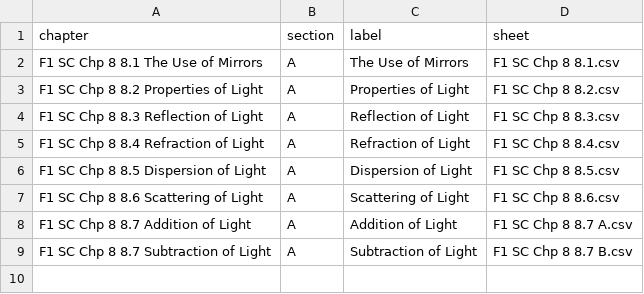
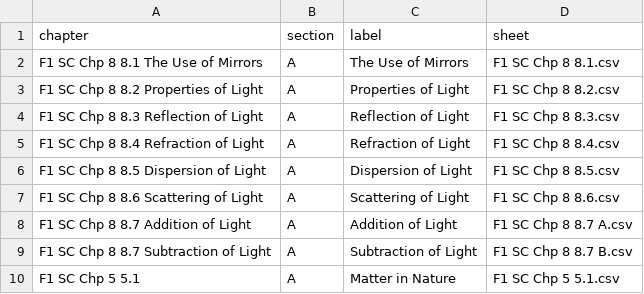
Before and after one commit to nobody0619/F1-SC, a CSV file: Chapters.csv, drawn as a sheet.

```diff
--- a/Chapters.csv
+++ b/Chapters.csv
@@ -9 +9,2 @@ F1 SC Chp 8 8.7 Addition of Light,A,Addition of Light,F1 SC Chp 8 8.7 A.csv
 F1 SC Chp 8 8.7 Subtraction of Light,A,Subtraction of Light,F1 SC Chp 8 8.7 B.csv
+F1 SC Chp 5 5.1,A,Matter in Nature,F1 SC Chp 5 5.1.csv
```
Also changed, not shown: 2 other files.
